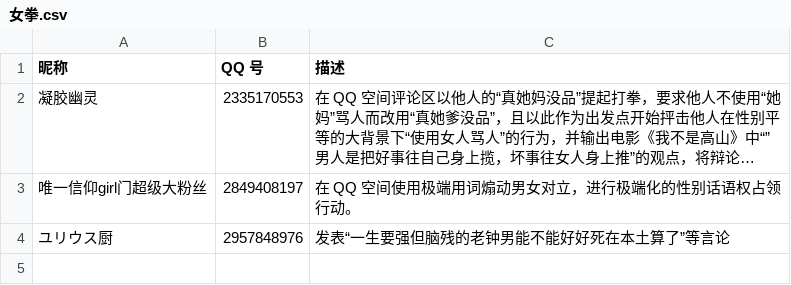
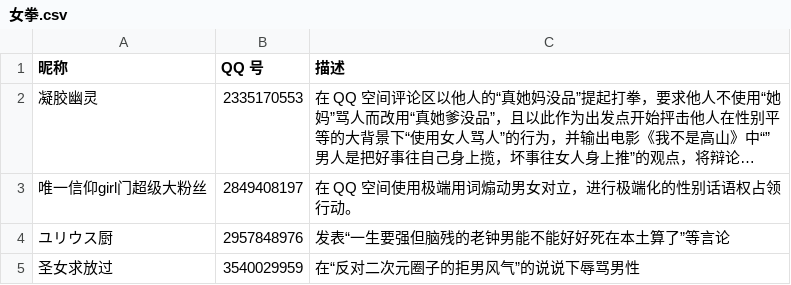
Before and after one commit to blacklisting/qq, a CSV file: 女拳.csv, drawn as a sheet; long unchanged cells end in …; the diff names each change by its address in the sheet, - before the commit and + after, or states it on an @@ line.

Commit message:
Update with a comment just seen.

```diff
--- a/女拳.csv
+++ b/女拳.csv
+row 5: 圣女求放过 | 3540029959 | 在“反对二次元圈子的拒男风气”的说说下辱骂男性
```
